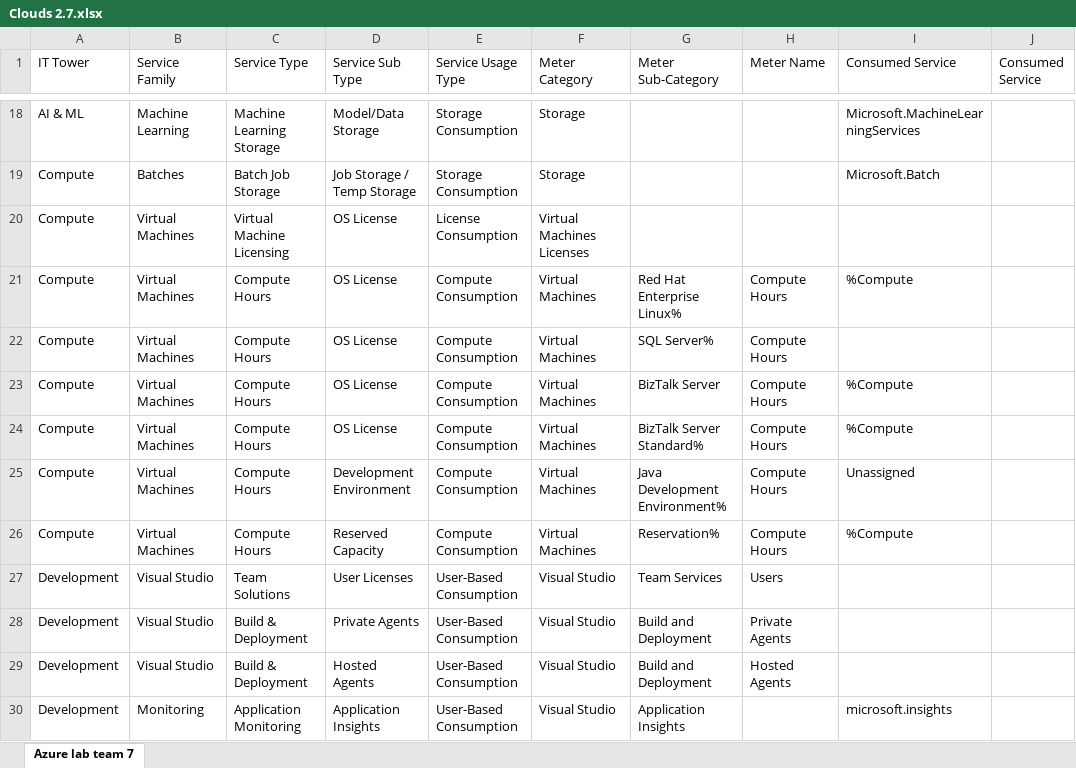
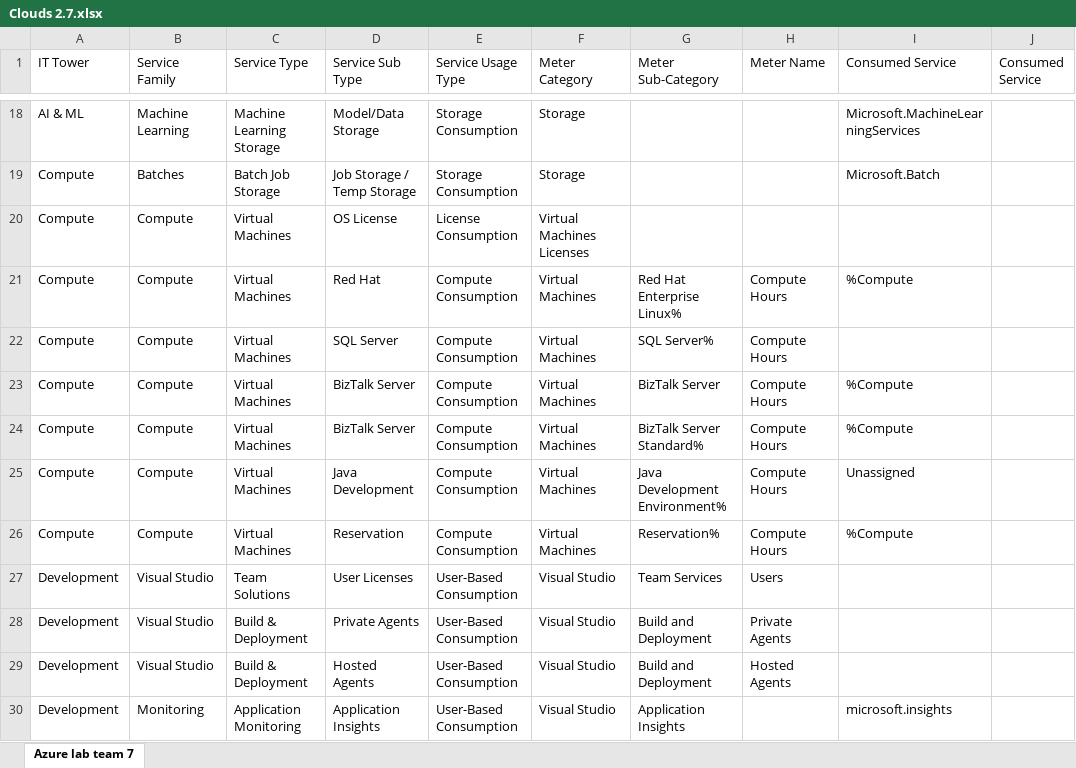
Before and after one commit to EgorLaptev/devops-lab, an Excel workbook: Azure/Clouds 2.7.xlsx, sheet Azure lab team 7, drawn as a sheet; only a part is shown, gaps mark what is left out; values as stored, in another font and other column widths than the file's, no borders; charts and pictures not drawn; the diff names each change by its address in the sheet, - before the commit and + after, or states it on an @@ line.

```diff
--- a/Azure/Clouds 2.7.xlsx (sheet Azure lab team 7)
+++ b/Azure/Clouds 2.7.xlsx (sheet Azure lab team 7)
-B20:B26 (Service Family): Virtual Machines
+B20:B26 (Service Family): Compute
-C20 (Service Type): Virtual Machine Licensing
+C20 (Service Type): Virtual Machines
-C21:C26 (Service Type): Compute Hours
+C21:C26 (Service Type): Virtual Machines
-D21 (Service Sub Type): OS License
+D21 (Service Sub Type): Red Hat
-D22 (Service Sub Type): OS License
+D22 (Service Sub Type): SQL Server
-D23:D24 (Service Sub Type): OS License
+D23:D24 (Service Sub Type): BizTalk Server
-D25 (Service Sub Type): Development Environment
+D25 (Service Sub Type): Java Development
-D26 (Service Sub Type): Reserved Capacity
+D26 (Service Sub Type): Reservation
```
Also changed, not shown: 3 other files.
